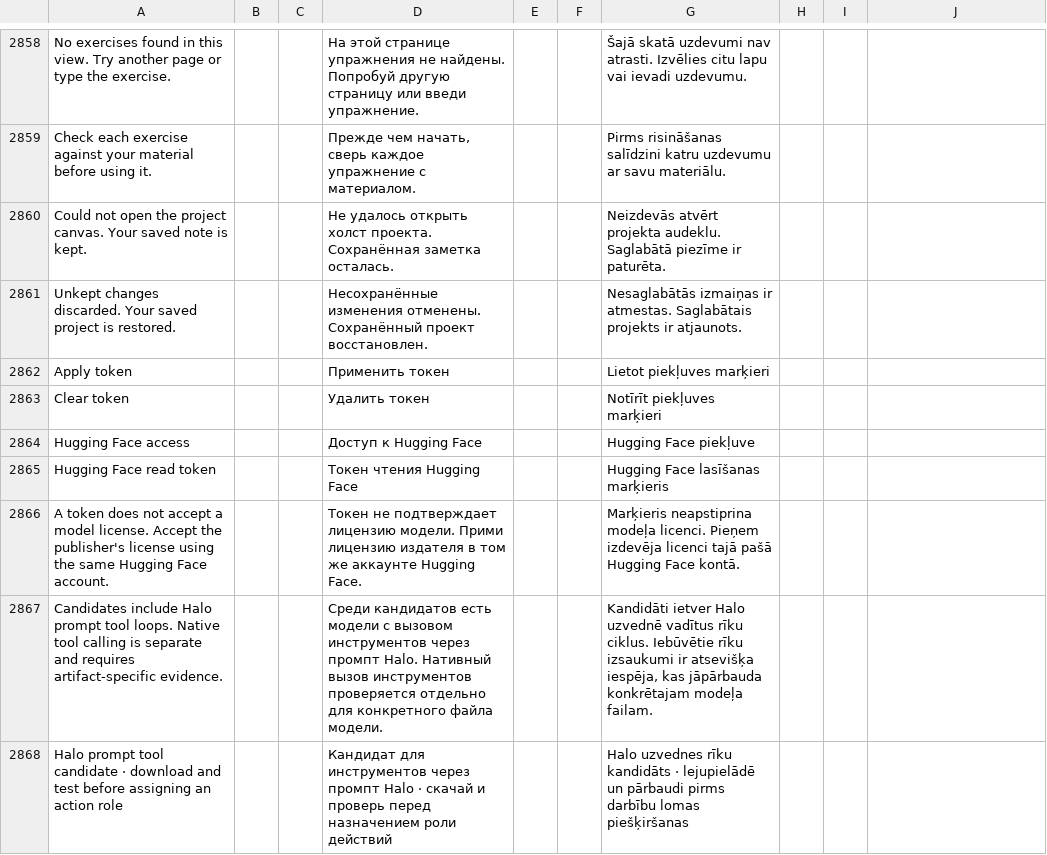
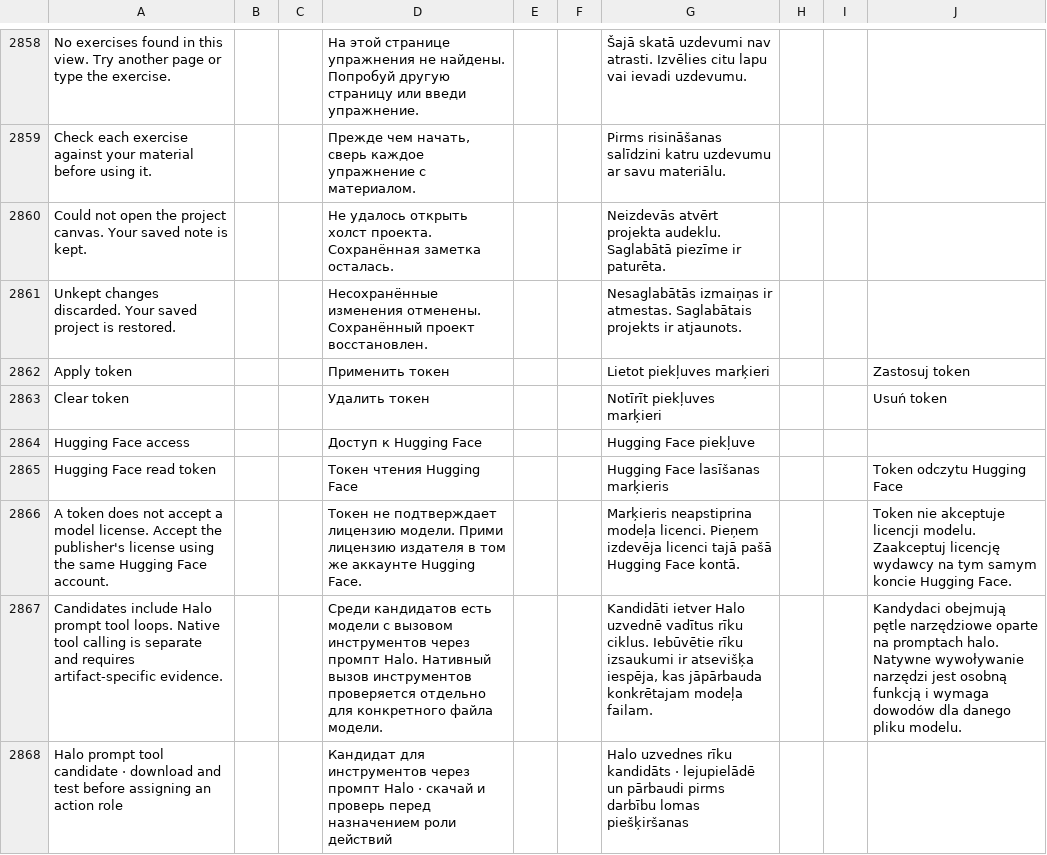
Before and after one commit to slafftrosheen/Halo, a TSV file: app/src/main/localization/ui.tsv, drawn as a sheet; only a part is shown, gaps mark what is left out; the diff covers the shown part only.

Commit message:
Translate local model setup into Polish [skip ci]

```diff
--- a/app/src/main/localization/ui.tsv
+++ b/app/src/main/localization/ui.tsv
@@ -2861,8 +2861,8 @@ Could not open the project canvas. Your saved note is kept.|||Не удалос
 Unkept changes discarded. Your saved project is restored.|||Несохранённые изменения отменены. Сохранённый проект восстановлен.|||Nesaglabātās izmaiņas ir atmestas. Saglabātais projekts ir atjaunots.
-Apply token|||Применить токен|||Lietot piekļuves marķieri
-Clear token|||Удалить токен|||Notīrīt piekļuves marķieri
+Apply token|||Применить токен|||Lietot piekļuves marķieri|||Zastosuj token
+Clear token|||Удалить токен|||Notīrīt piekļuves marķieri|||Usuń token
 Hugging Face access|||Доступ к Hugging Face|||Hugging Face piekļuve
-Hugging Face read token|||Токен чтения Hugging Face|||Hugging Face lasīšanas marķieris
-A token does not accept a model license. Accept the publisher's license using the same Hugging Face account.|||Токен не подтверждает лицензию модели. Прими лицензию издателя в том же аккаунте Hugging Face.|||Marķieris neapstiprina modeļa licenci. Pieņem izdevēja licenci tajā pašā Hugging Face kontā.
-Candidates include Halo prompt tool loops. Native tool calling is separate and requires artifact-specific evidence.|||Среди кандидатов есть модели с вызовом инструментов через промпт Halo. Нативный вызов инструментов проверяется отдельно для конкретного файла модели.|||Kandidāti ietver Halo uzvednē vadītus rīku ciklus. Iebūvētie rīku izsaukumi ir atsevišķa iespēja, kas jāpārbauda konkrētajam modeļa failam.
+Hugging Face read token|||Токен чтения Hugging Face|||Hugging Face lasīšanas marķieris|||Token odczytu Hugging Face
+A token does not accept a model license. Accept the publisher's license using the same Hugging Face account.|||Токен не подтверждает лицензию модели. Прими лицензию издателя в том же аккаунте Hugging Face.|||Marķieris neapstiprina modeļa licenci. Pieņem izdevēja licenci tajā pašā Hugging Face kontā.|||Token nie akceptuje licencji modelu. Zaakceptuj licencję wydawcy na tym samym koncie Hugging Face.
+Candidates include Halo prompt tool loops. Native tool calling is separate and requires artifact-specific evidence.|||Среди кандидатов есть модели с вызовом инструментов через промпт Halo. Нативный вызов инструментов проверяется отдельно для конкретного файла модели.|||Kandidāti ietver Halo uzvednē vadītus rīku ciklus. Iebūvētie rīku izsaukumi ir atsevišķa iespēja, kas jāpārbauda konkrētajam modeļa failam.|||Kandydaci obejmują pętle narzędziowe oparte na promptach halo. Natywne wywoływanie narzędzi jest osobną funkcją i wymaga dowodów dla danego pliku modelu.
 Halo prompt tool candidate · download and test before assigning an action role|||Кандидат для инструментов через промпт Halo · скачай и проверь перед назначением роли действий|||Halo uzvednes rīku kandidāts · lejupielādē un pārbaudi pirms darbību lomas piešķiršanas
```
Also changed, not shown: 40 edited cells elsewhere in this file, 1 other file.
